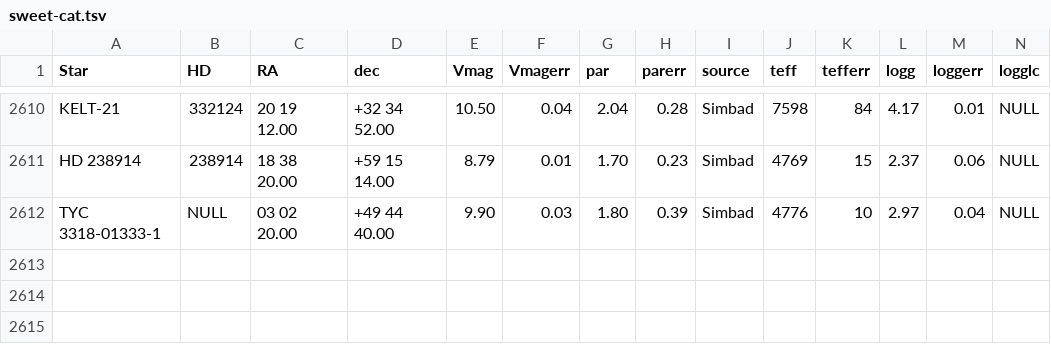
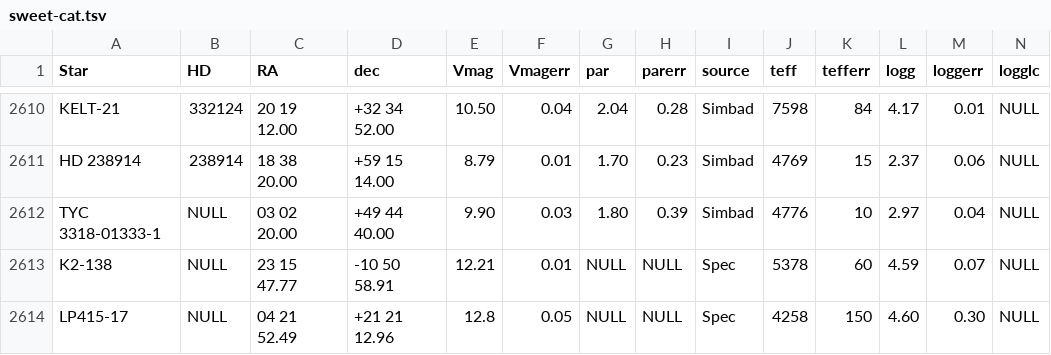
Before and after one commit to DanielAndreasen/SWEETer-Cat, a TSV file: sweetercat/data/sweet-cat.tsv, drawn as a sheet; only a part is shown, gaps mark what is left out; rows hold the shown columns only; the diff names each change by its address in the sheet, - before the commit and + after, or states it on an @@ line.

Commit message:
Update

```diff
--- a/sweetercat/data/sweet-cat.tsv
+++ b/sweetercat/data/sweet-cat.tsv
+row 2613: K2-138 | NULL | 23 15 47.77 | -10 50 58.91 | 12.21 | 0.01 | NULL | NULL | Spec | 5378 | 60 | 4.59 | 0.07 | NULL
+row 2614: LP415-17 | NULL | 04 21 52.49 | +21 21 12.96 | 12.8 | 0.05 | NULL | NULL | Spec | 4258 | 150 | 4.60 | 0.30 | NULL
```
